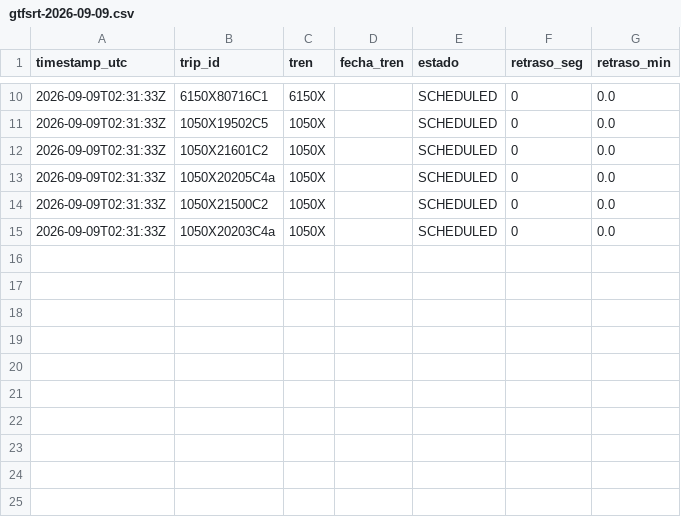
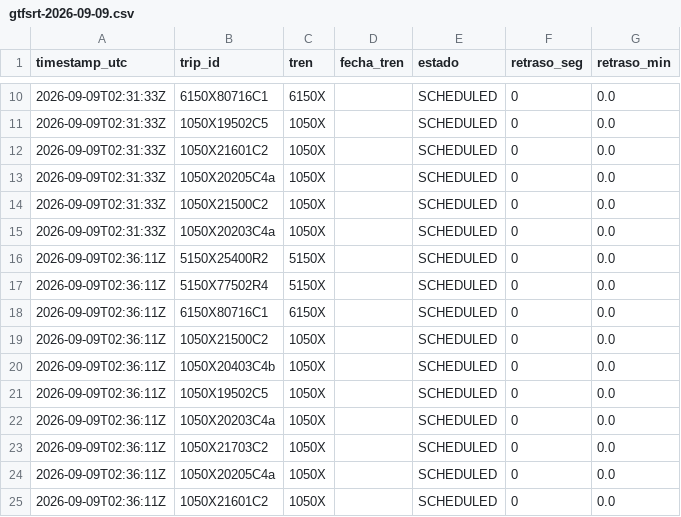
Before and after one commit to josernalist/renfe-cercanias-gtfsrt, a CSV file: data/2026/09/gtfsrt-2026-09-09.csv, drawn as a sheet; only a part is shown, gaps mark what is left out; the diff names each change by its address in the sheet, - before the commit and + after, or states it on an @@ line.

```diff
--- a/data/2026/09/gtfsrt-2026-09-09.csv
+++ b/data/2026/09/gtfsrt-2026-09-09.csv
+row 16: 2026-09-09T02:36:11Z | 5150X25400R2 | 5150X |  | SCHEDULED | 0 | 0.0
+row 17: 2026-09-09T02:36:11Z | 5150X77502R4 | 5150X |  | SCHEDULED | 0 | 0.0
+row 18: 2026-09-09T02:36:11Z | 6150X80716C1 | 6150X |  | SCHEDULED | 0 | 0.0
+row 19: 2026-09-09T02:36:11Z | 1050X21500C2 | 1050X |  | SCHEDULED | 0 | 0.0
+row 20: 2026-09-09T02:36:11Z | 1050X20403C4b | 1050X |  | SCHEDULED | 0 | 0.0
+row 21: 2026-09-09T02:36:11Z | 1050X19502C5 | 1050X |  | SCHEDULED | 0 | 0.0
+row 22: 2026-09-09T02:36:11Z | 1050X20203C4a | 1050X |  | SCHEDULED | 0 | 0.0
+row 23: 2026-09-09T02:36:11Z | 1050X21703C2 | 1050X |  | SCHEDULED | 0 | 0.0
+row 24: 2026-09-09T02:36:11Z | 1050X20205C4a | 1050X |  | SCHEDULED | 0 | 0.0
+row 25: 2026-09-09T02:36:11Z | 1050X21601C2 | 1050X |  | SCHEDULED | 0 | 0.0
```
